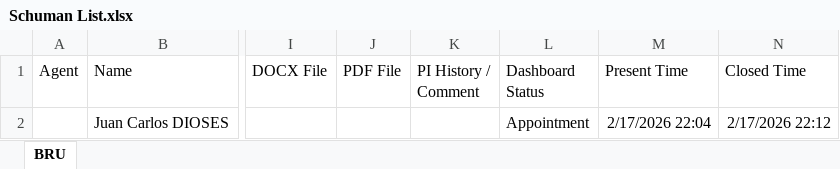
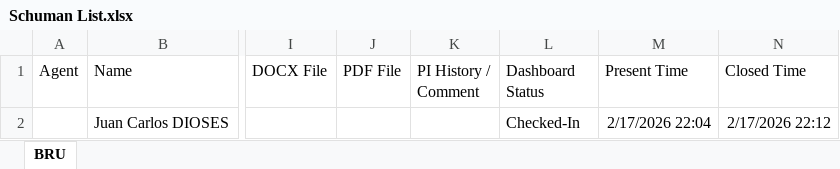
Before and after one commit to antoleod/Schuman, an Excel workbook: Schuman List.xlsx, sheet BRU, drawn as a sheet; only a part is shown, gaps mark what is left out; values as stored, in another font and other column widths than the file's, no borders; the diff names each change by its address in the sheet, - before the commit and + after, or states it on an @@ line.

Commit message:
working check-in and -out

```diff
--- a/Schuman List.xlsx (sheet BRU)
+++ b/Schuman List.xlsx (sheet BRU)
-L2 (Dashboard Status): Appointment
+L2 (Dashboard Status): Checked-In
```
Also changed, not shown: 4 other files.
